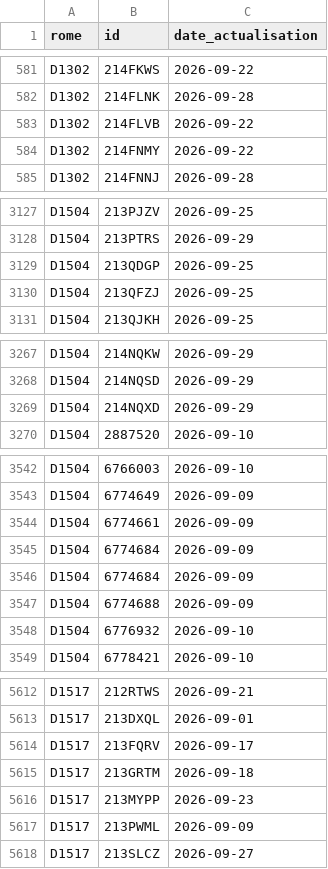
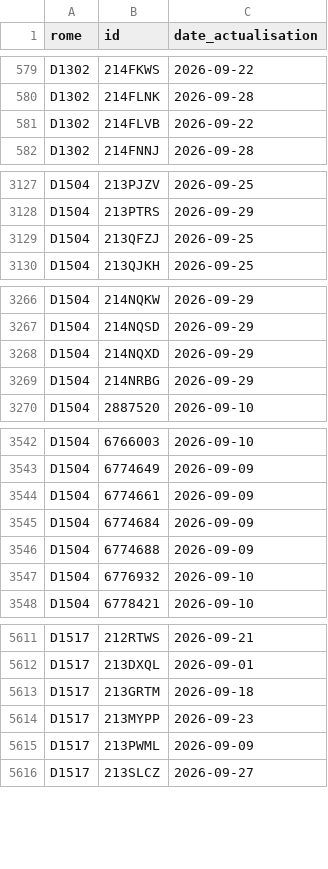
Before and after one commit to LinaSouilmi/metier-retail, a CSV file: data/actives/2026-09-29.csv, drawn as a sheet; only a part is shown, gaps mark what is left out; the diff covers the shown part only.

```diff
--- a/data/actives/2026-09-29.csv
+++ b/data/actives/2026-09-29.csv
@@ -583,3 +581,2 @@ D1302,214FLNK,2026-09-28
 D1302,214FLVB,2026-09-22
-D1302,214FNMY,2026-09-22
 D1302,214FNNJ,2026-09-28
@@ -3128,3 +3128,2 @@ D1504,213PJZV,2026-09-25
 D1504,213PTRS,2026-09-29
-D1504,213QDGP,2026-09-25
 D1504,213QFZJ,2026-09-25
@@ -3269,2 +3268,3 @@ D1504,214NQSD,2026-09-29
 D1504,214NQXD,2026-09-29
+D1504,214NRBG,2026-09-29
 D1504,2887520,2026-09-10
@@ -3545,3 +3545,2 @@ D1504,6774661,2026-09-09
 D1504,6774684,2026-09-09
-D1504,6774684,2026-09-09
 D1504,6774688,2026-09-09
@@ -5613,3 +5612,2 @@ D1517,212RTWS,2026-09-21
 D1517,213DXQL,2026-09-01
-D1517,213FQRV,2026-09-17
 D1517,213GRTM,2026-09-18
```
Also changed, not shown: 4 added rows, 3 removed rows and 3 edited cells elsewhere in this file, data/serie.csv, 6 other files.
